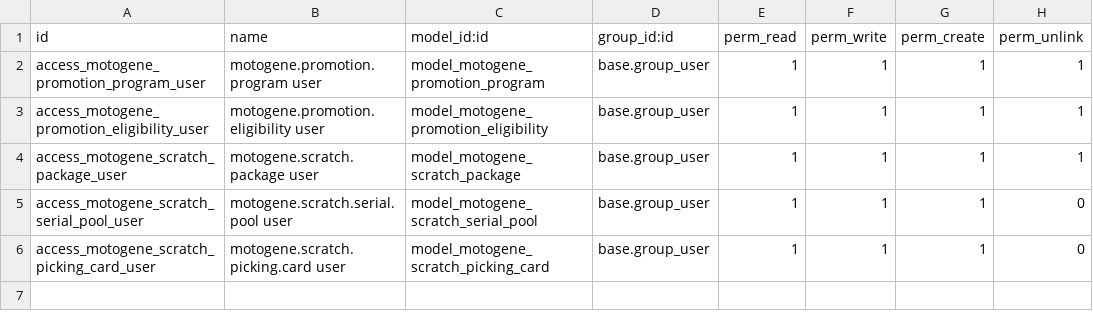
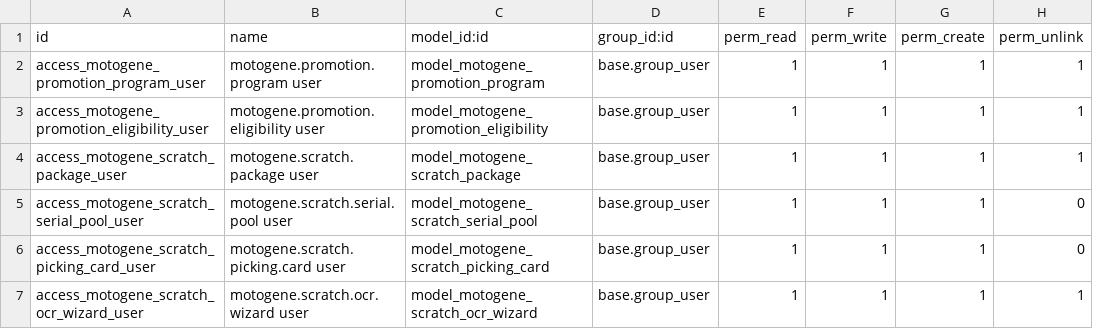
Before and after one commit to wanbadreen/odoo_module_custom_by_wan, a CSV file: motogene_promotion_engine/security/ir.model.access.csv, drawn as a sheet.

Commit message:
Pilot photo OCR verification for scratch card serials on delivery

```diff
--- a/motogene_promotion_engine/security/ir.model.access.csv
+++ b/motogene_promotion_engine/security/ir.model.access.csv
@@ -6 +6,2 @@ access_motogene_scratch_serial_pool_user,motogene.scratch.serial.pool user,model
 access_motogene_scratch_picking_card_user,motogene.scratch.picking.card user,model_motogene_scratch_picking_card,base.group_user,1,1,1,0
+access_motogene_scratch_ocr_wizard_user,motogene.scratch.ocr.wizard user,model_motogene_scratch_ocr_wizard,base.group_user,1,1,1,1
```
Also changed, not shown: 9 other files.
